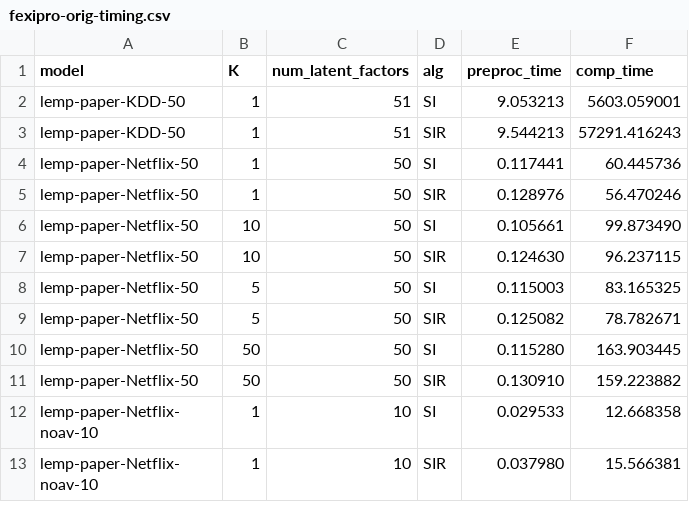
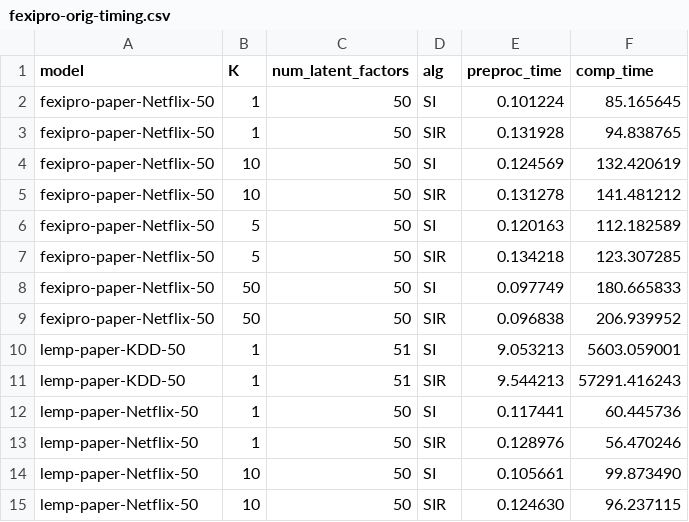
Before and after one commit to stanford-futuredata/optimus-maximus, a CSV file: plots/timing-results/fexipro-orig-timing.csv, drawn as a sheet; only a part is shown; the shorter side is filled out with more unchanged rows; the diff names each change by its address in the sheet, - before the commit and + after, or states it on an @@ line.

Commit message:
benchmarks on FEXIRPO-orig Netflix model, Raiders6

```diff
--- a/plots/timing-results/fexipro-orig-timing.csv
+++ b/plots/timing-results/fexipro-orig-timing.csv
+row 2: fexipro-paper-Netflix-50 | 1 | 50 | SI | 0.101224 | 85.165645
+row 3: fexipro-paper-Netflix-50 | 1 | 50 | SIR | 0.131928 | 94.838765
+row 4: fexipro-paper-Netflix-50 | 10 | 50 | SI | 0.124569 | 132.420619
+row 5: fexipro-paper-Netflix-50 | 10 | 50 | SIR | 0.131278 | 141.481212
+row 6: fexipro-paper-Netflix-50 | 5 | 50 | SI | 0.120163 | 112.182589
+row 7: fexipro-paper-Netflix-50 | 5 | 50 | SIR | 0.134218 | 123.307285
+row 8: fexipro-paper-Netflix-50 | 50 | 50 | SI | 0.097749 | 180.665833
+row 9: fexipro-paper-Netflix-50 | 50 | 50 | SIR | 0.096838 | 206.939952
```
Also changed, not shown: plots/timing-results/netflix-blocked_mm-timing.csv, plots/timing-results/netflix-lemp-timing.csv, 1 other file.
